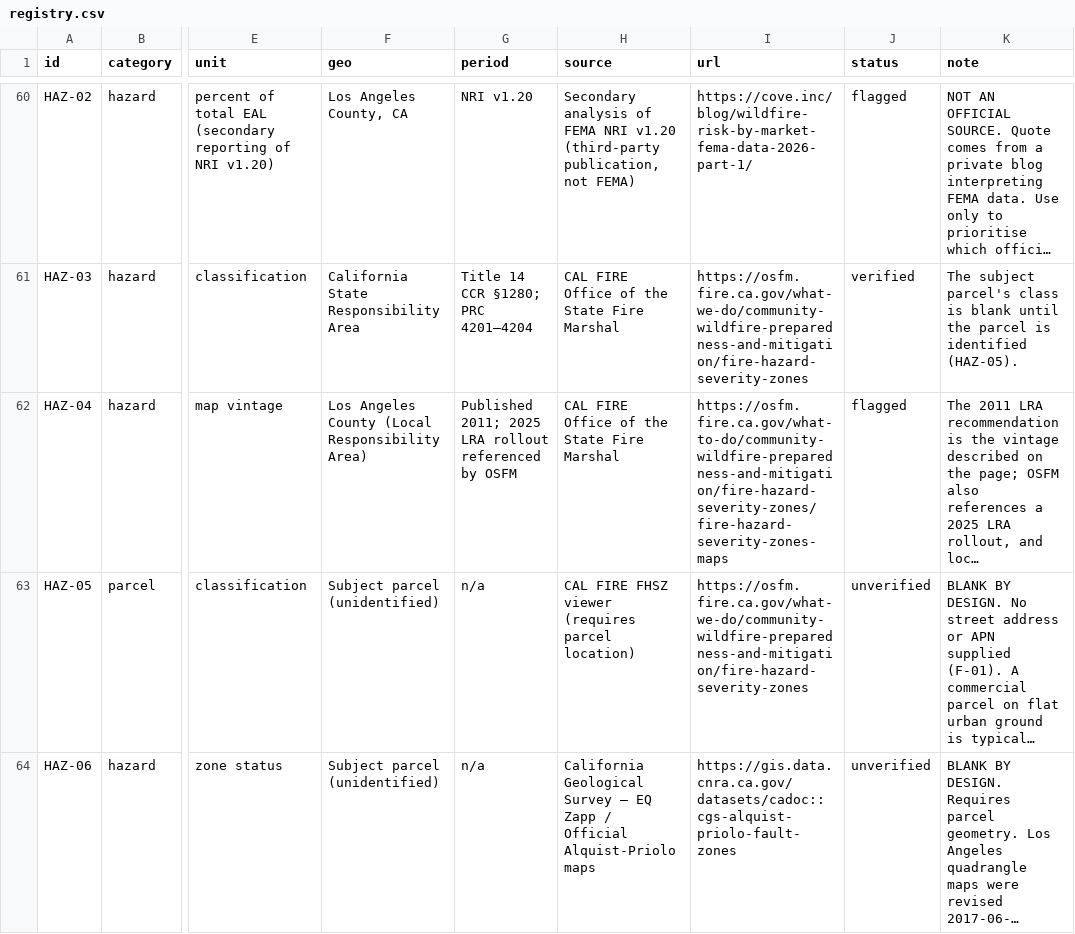
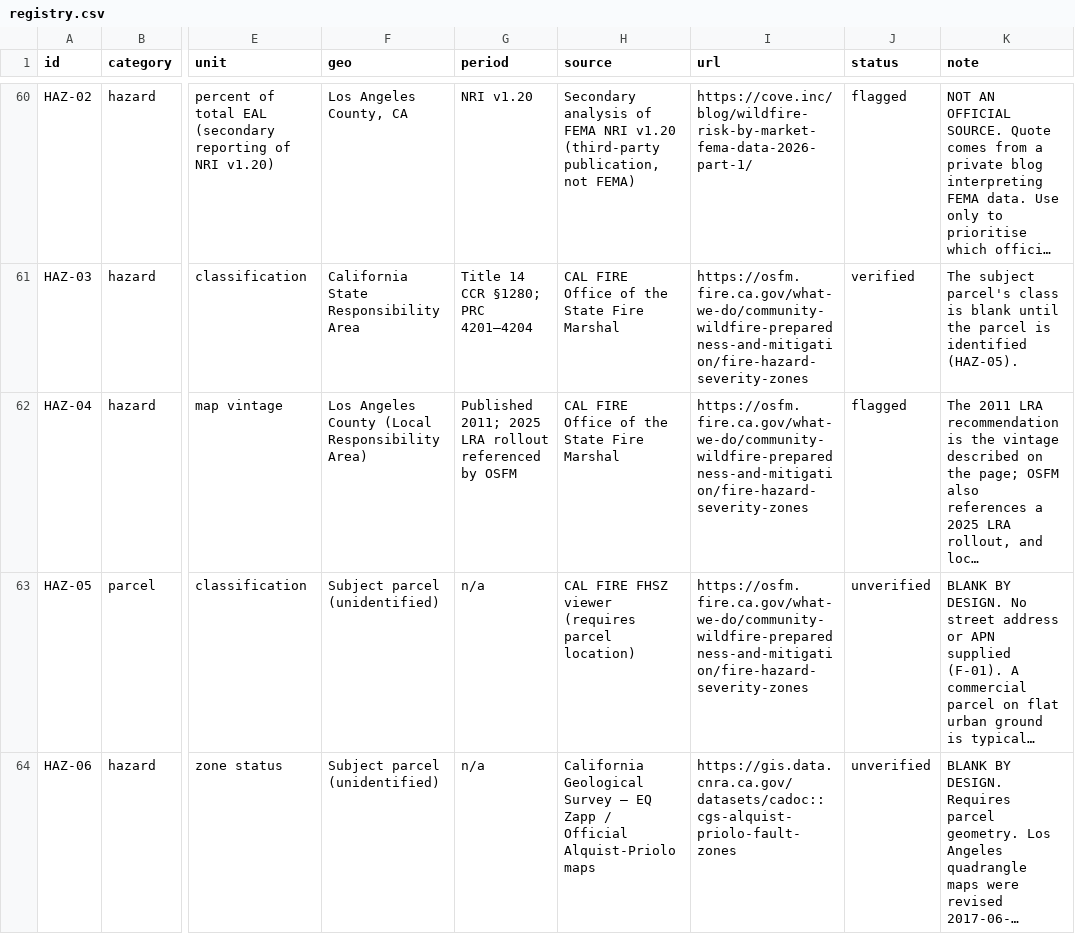
Before and after one commit to kanlerxz87-cyber/Jackbox1, a CSV file: workspace/data/registry.csv, drawn as a sheet; only a part is shown, gaps mark what is left out; long unchanged cells end in …; the diff covers the shown part only; the diff names each change by its address in the sheet, - before the commit and + after, or states it on an @@ line.

```diff
--- a/workspace/data/registry.csv
+++ b/workspace/data/registry.csv
-I62 (url): https://osfm.fire.ca.gov/what-to-do/community-wildfire-preparedness-and-mitigation/fire-hazard-severity-zones/fire-hazard-severity-zones-maps
+I62 (url): https://osfm.fire.ca.gov/what-we-do/community-wildfire-preparedness-and-mitigation/fire-hazard-severity-zones
```
Also changed, not shown: 3 edited cells elsewhere in this file, 8 other files.
